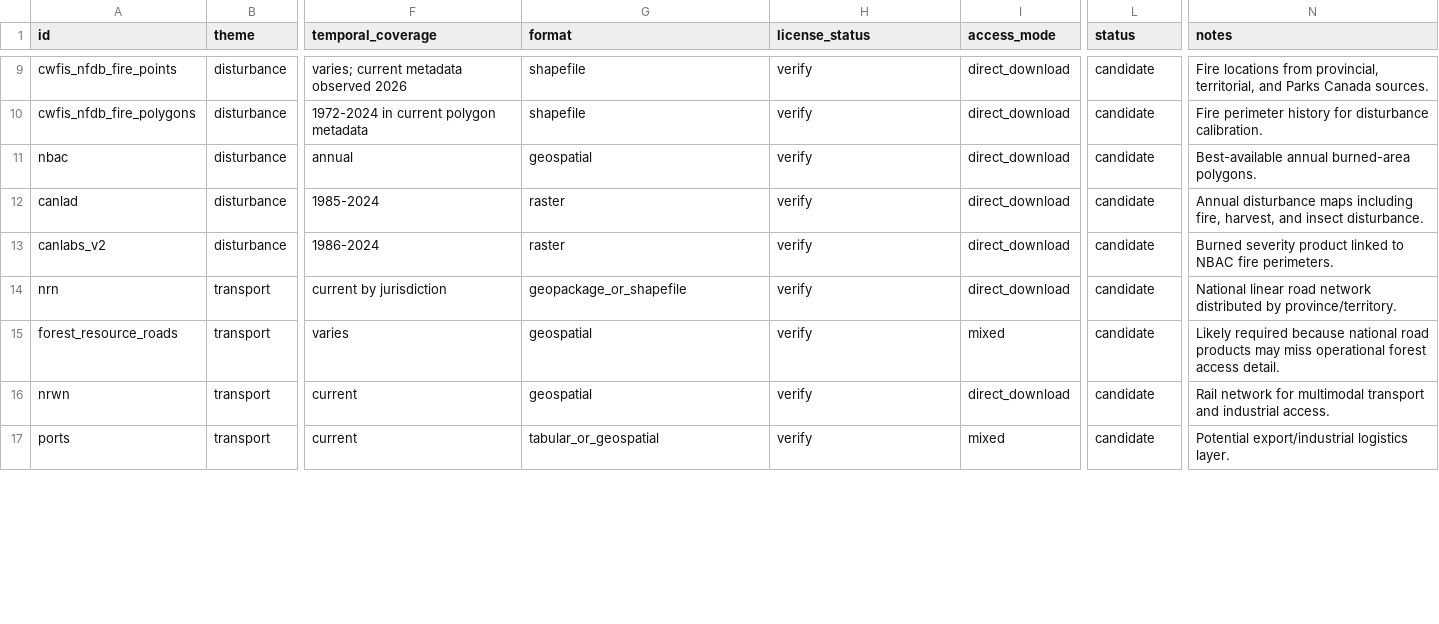
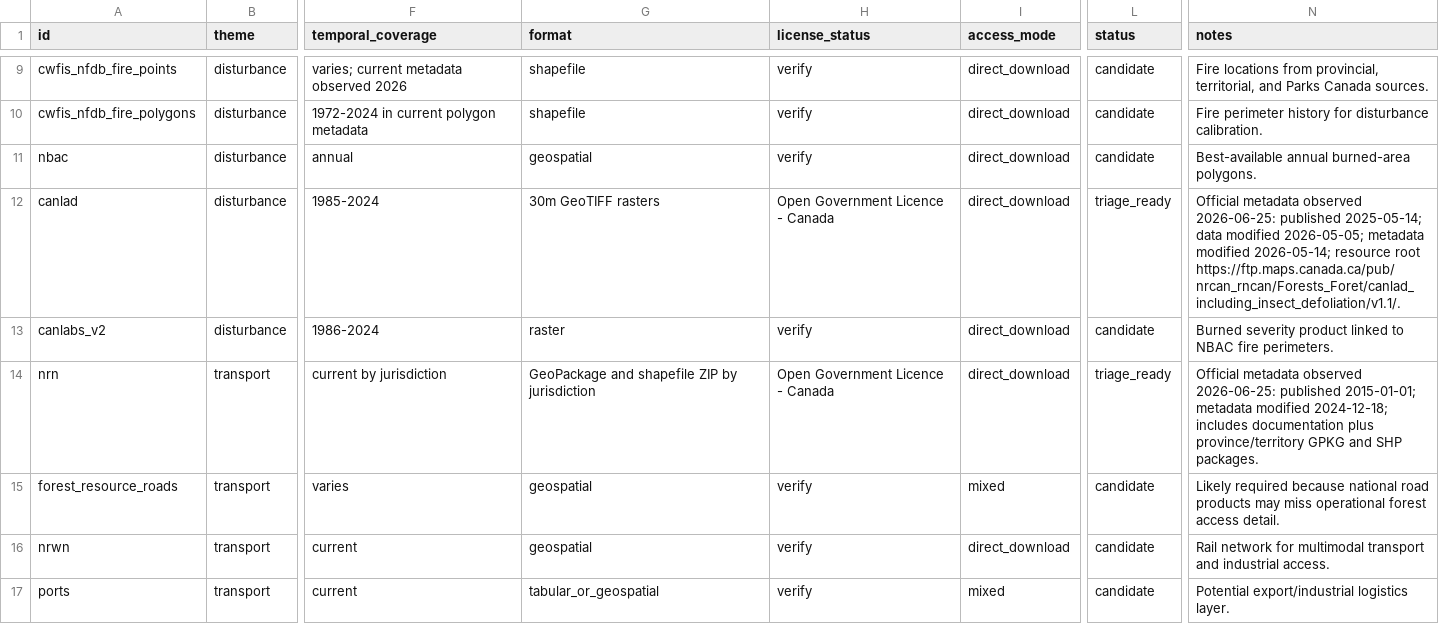
Before and after one commit to UBC-FRESH/clews-c2070-fresh, a CSV file: metadata/source-inventory.csv, drawn as a sheet; only a part is shown, gaps mark what is left out; the diff covers the shown part only; the diff names each change by its address in the sheet, - before the commit and + after, or states it on an @@ line.

Commit message:
P1.2 seed national source triage

```diff
--- a/metadata/source-inventory.csv
+++ b/metadata/source-inventory.csv
-G12 (format): raster
+G12 (format): 30m GeoTIFF rasters
-H12 (license_status): verify
+H12 (license_status): Open Government Licence - Canada
-L12 (status): candidate
+L12 (status): triage_ready
-N12 (notes): Annual disturbance maps including fire, harvest, and insect disturbance.
+N12 (notes): Official metadata observed 2026-06-25: published 2025-05-14; data modified 2026-05-05; metadata modified 2026-05-14; resource root https://ftp.maps.canada.ca/pub/nrcan_rncan/Forests_Foret/canlad_including_insect_defoliation/v1.1/.
-G14 (format): geopackage_or_shapefile
+G14 (format): GeoPackage and shapefile ZIP by jurisdiction
-H14 (license_status): verify
+H14 (license_status): Open Government Licence - Canada
-L14 (status): candidate
+L14 (status): triage_ready
-N14 (notes): National linear road network distributed by province/territory.
+N14 (notes): Official metadata observed 2026-06-25: published 2015-01-01; metadata modified 2024-12-18; includes documentation plus province/territory GPKG and SHP packages.
```
Also changed, not shown: 14 edited cells elsewhere in this file, 4 other files.
